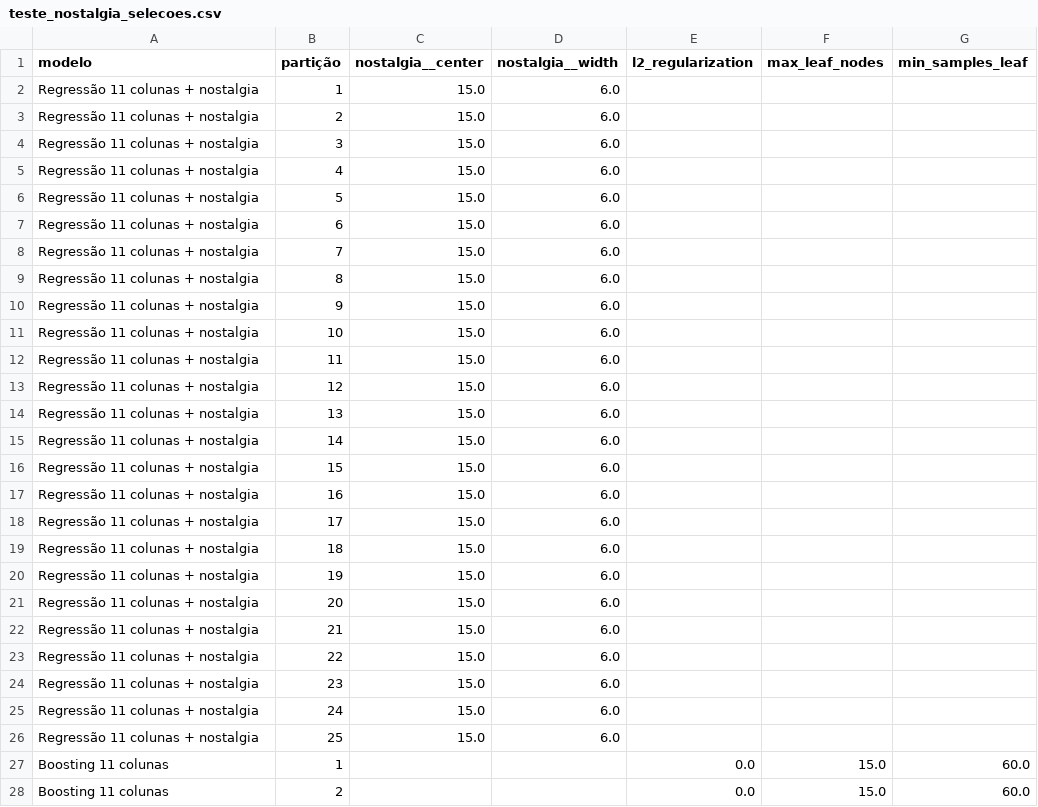
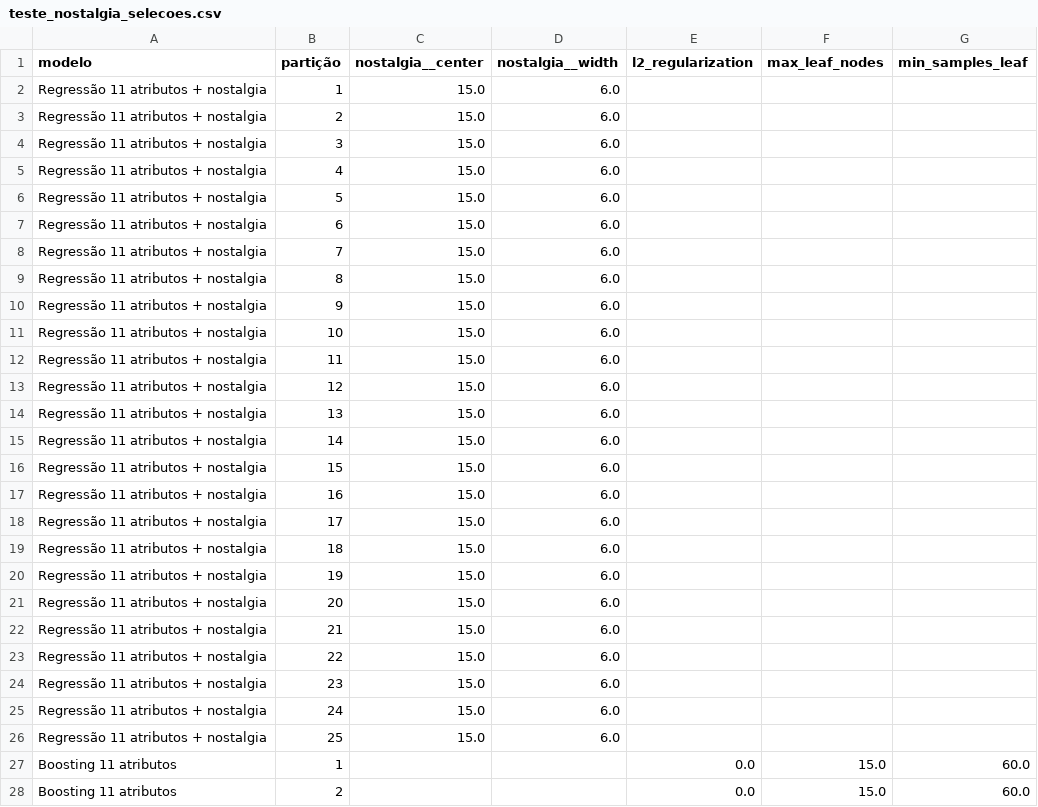
Before and after one commit to Robootic/movie-rating-prediction, a CSV file: results/rodada_atual/teste_nostalgia_selecoes.csv, drawn as a sheet; only a part is shown; the diff covers the shown part only.

```diff
--- a/results/rodada_atual/teste_nostalgia_selecoes.csv
+++ b/results/rodada_atual/teste_nostalgia_selecoes.csv
@@ -1,28 +1,28 @@
 modelo,partição,nostalgia__center,nostalgia__width,l2_regularization,max_leaf_nodes,min_samples_leaf
-Regressão 11 colunas + nostalgia,1,15.0,6.0,,,
-Regressão 11 colunas + nostalgia,2,15.0,6.0,,,
-Regressão 11 colunas + nostalgia,3,15.0,6.0,,,
-Regressão 11 colunas + nostalgia,4,15.0,6.0,,,
-Regressão 11 colunas + nostalgia,5,15.0,6.0,,,
-Regressão 11 colunas + nostalgia,6,15.0,6.0,,,
-Regressão 11 colunas + nostalgia,7,15.0,6.0,,,
-Regressão 11 colunas + nostalgia,8,15.0,6.0,,,
-Regressão 11 colunas + nostalgia,9,15.0,6.0,,,
-Regressão 11 colunas + nostalgia,10,15.0,6.0,,,
-Regressão 11 colunas + nostalgia,11,15.0,6.0,,,
-Regressão 11 colunas + nostalgia,12,15.0,6.0,,,
-Regressão 11 colunas + nostalgia,13,15.0,6.0,,,
-Regressão 11 colunas + nostalgia,14,15.0,6.0,,,
-Regressão 11 colunas + nostalgia,15,15.0,6.0,,,
-Regressão 11 colunas + nostalgia,16,15.0,6.0,,,
-Regressão 11 colunas + nostalgia,17,15.0,6.0,,,
-Regressão 11 colunas + nostalgia,18,15.0,6.0,,,
-Regressão 11 colunas + nostalgia,19,15.0,6.0,,,
-Regressão 11 colunas + nostalgia,20,15.0,6.0,,,
-Regressão 11 colunas + nostalgia,21,15.0,6.0,,,
-Regressão 11 colunas + nostalgia,22,15.0,6.0,,,
-Regressão 11 colunas + nostalgia,23,15.0,6.0,,,
-Regressão 11 colunas + nostalgia,24,15.0,6.0,,,
-Regressão 11 colunas + nostalgia,25,15.0,6.0,,,
-Boosting 11 colunas,1,,,0.0,15.0,60.0
-Boosting 11 colunas,2,,,0.0,15.0,60.0
+Regressão 11 atributos + nostalgia,1,15.0,6.0,,,
+Regressão 11 atributos + nostalgia,2,15.0,6.0,,,
+Regressão 11 atributos + nostalgia,3,15.0,6.0,,,
+Regressão 11 atributos + nostalgia,4,15.0,6.0,,,
+Regressão 11 atributos + nostalgia,5,15.0,6.0,,,
+Regressão 11 atributos + nostalgia,6,15.0,6.0,,,
+Regressão 11 atributos + nostalgia,7,15.0,6.0,,,
+Regressão 11 atributos + nostalgia,8,15.0,6.0,,,
+Regressão 11 atributos + nostalgia,9,15.0,6.0,,,
+Regressão 11 atributos + nostalgia,10,15.0,6.0,,,
+Regressão 11 atributos + nostalgia,11,15.0,6.0,,,
+Regressão 11 atributos + nostalgia,12,15.0,6.0,,,
+Regressão 11 atributos + nostalgia,13,15.0,6.0,,,
+Regressão 11 atributos + nostalgia,14,15.0,6.0,,,
+Regressão 11 atributos + nostalgia,15,15.0,6.0,,,
+Regressão 11 atributos + nostalgia,16,15.0,6.0,,,
+Regressão 11 atributos + nostalgia,17,15.0,6.0,,,
+Regressão 11 atributos + nostalgia,18,15.0,6.0,,,
+Regressão 11 atributos + nostalgia,19,15.0,6.0,,,
+Regressão 11 atributos + nostalgia,20,15.0,6.0,,,
+Regressão 11 atributos + nostalgia,21,15.0,6.0,,,
+Regressão 11 atributos + nostalgia,22,15.0,6.0,,,
+Regressão 11 atributos + nostalgia,23,15.0,6.0,,,
+Regressão 11 atributos + nostalgia,24,15.0,6.0,,,
+Regressão 11 atributos + nostalgia,25,15.0,6.0,,,
+Boosting 11 atributos,1,,,0.0,15.0,60.0
+Boosting 11 atributos,2,,,0.0,15.0,60.0
```
Also changed, not shown: 48 edited cells elsewhere in this file, results/rodada_atual/comparacao_final_procedimentos.csv, results/rodada_atual/sensibilidade_ridge.csv, 53 other files.
